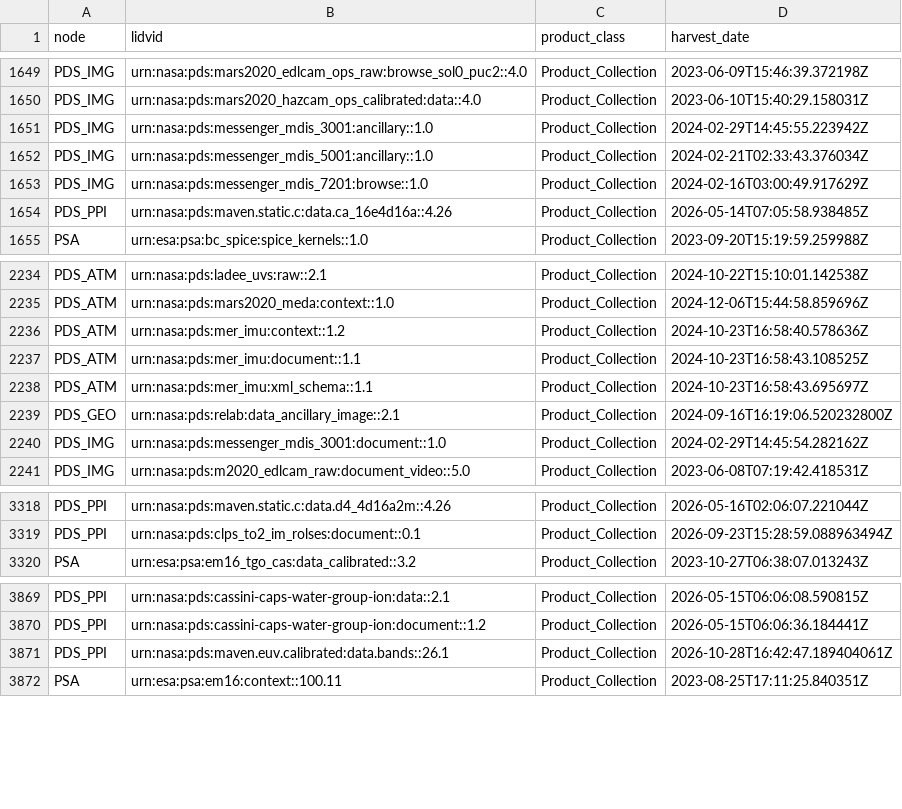
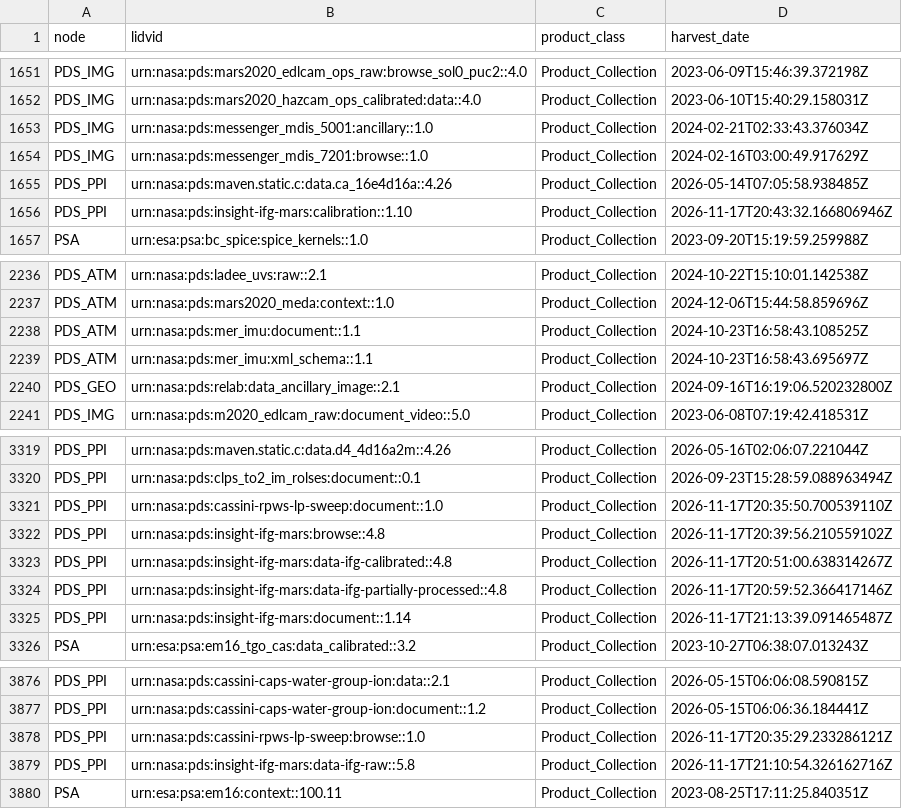
Before and after one commit to NASA-PDS/registry, a CSV file: docs/status/staged_collections_in_registry.csv, drawn as a sheet; only a part is shown, gaps mark what is left out; the diff covers the shown part only.

```diff
--- a/docs/status/staged_collections_in_registry.csv
+++ b/docs/status/staged_collections_in_registry.csv
@@ -1650,3 +1652,2 @@ PDS_IMG,urn:nasa:pds:mars2020_edlcam_ops_raw:browse_sol0_puc2::4.0,Product_Colle
 PDS_IMG,urn:nasa:pds:mars2020_hazcam_ops_calibrated:data::4.0,Product_Collection,2023-06-10T15:40:29.158031Z
-PDS_IMG,urn:nasa:pds:messenger_mdis_3001:ancillary::1.0,Product_Collection,2024-02-29T14:45:55.223942Z
 PDS_IMG,urn:nasa:pds:messenger_mdis_5001:ancillary::1.0,Product_Collection,2024-02-21T02:33:43.376034Z
@@ -1654,2 +1655,3 @@ PDS_IMG,urn:nasa:pds:messenger_mdis_7201:browse::1.0,Product_Collection,2024-02-
 PDS_PPI,urn:nasa:pds:maven.static.c:data.ca_16e4d16a::4.26,Product_Collection,2026-05-14T07:05:58.938485Z
+PDS_PPI,urn:nasa:pds:insight-ifg-mars:calibration::1.10,Product_Collection,2026-11-17T20:43:32.166806946Z
 PSA,urn:esa:psa:bc_spice:spice_kernels::1.0,Product_Collection,2023-09-20T15:19:59.259988Z
@@ -2235,3 +2237,2 @@ PDS_ATM,urn:nasa:pds:ladee_uvs:raw::2.1,Product_Collection,2024-10-22T15:10:01.1
 PDS_ATM,urn:nasa:pds:mars2020_meda:context::1.0,Product_Collection,2024-12-06T15:44:58.859696Z
-PDS_ATM,urn:nasa:pds:mer_imu:context::1.2,Product_Collection,2024-10-23T16:58:40.578636Z
 PDS_ATM,urn:nasa:pds:mer_imu:document::1.1,Product_Collection,2024-10-23T16:58:43.108525Z
@@ -2239,3 +2240,2 @@ PDS_ATM,urn:nasa:pds:mer_imu:xml_schema::1.1,Product_Collection,2024-10-23T16:58
 PDS_GEO,urn:nasa:pds:relab:data_ancillary_image::2.1,Product_Collection,2024-09-16T16:19:06.520232800Z
-PDS_IMG,urn:nasa:pds:messenger_mdis_3001:document::1.0,Product_Collection,2024-02-29T14:45:54.282162Z
 PDS_IMG,urn:nasa:pds:m2020_edlcam_raw:document_video::5.0,Product_Collection,2023-06-08T07:19:42.418531Z
@@ -3319,2 +3320,7 @@ PDS_PPI,urn:nasa:pds:maven.static.c:data.d4_4d16a2m::4.26,Product_Collection,202
 PDS_PPI,urn:nasa:pds:clps_to2_im_rolses:document::0.1,Product_Collection,2026-09-23T15:28:59.088963494Z
+PDS_PPI,urn:nasa:pds:cassini-rpws-lp-sweep:document::1.0,Product_Collection,2026-11-17T20:35:50.700539110Z
+PDS_PPI,urn:nasa:pds:insight-ifg-mars:browse::4.8,Product_Collection,2026-11-17T20:39:56.210559102Z
+PDS_PPI,urn:nasa:pds:insight-ifg-mars:data-ifg-calibrated::4.8,Product_Collection,2026-11-17T20:51:00.638314267Z
+PDS_PPI,urn:nasa:pds:insight-ifg-mars:data-ifg-partially-processed::4.8,Product_Collection,2026-11-17T20:59:52.366417146Z
+PDS_PPI,urn:nasa:pds:insight-ifg-mars:document::1.14,Product_Collection,2026-11-17T21:13:39.091465487Z
 PSA,urn:esa:psa:em16_tgo_cas:data_calibrated::3.2,Product_Collection,2023-10-27T06:38:07.013243Z
@@ -3870,3 +3877,4 @@ PDS_PPI,urn:nasa:pds:cassini-caps-water-group-ion:data::2.1,Product_Collection,2
 PDS_PPI,urn:nasa:pds:cassini-caps-water-group-ion:document::1.2,Product_Collection,2026-05-15T06:06:36.184441Z
-PDS_PPI,urn:nasa:pds:maven.euv.calibrated:data.bands::26.1,Product_Collection,2026-10-28T16:42:47.189404061Z
+PDS_PPI,urn:nasa:pds:cassini-rpws-lp-sweep:browse::1.0,Product_Collection,2026-11-17T20:35:29.233286121Z
+PDS_PPI,urn:nasa:pds:insight-ifg-mars:data-ifg-raw::5.8,Product_Collection,2026-11-17T21:10:54.326162716Z
 PSA,urn:esa:psa:em16:context::100.11,Product_Collection,2023-08-25T17:11:25.840351Z
```
Also changed, not shown: 6 added rows, 2 removed rows and 1 edited cell elsewhere in this file, docs/status/bad_file_ref_products_in_registry.csv, docs/status/loaded_bundles_in_registry.csv, 11 other files.
